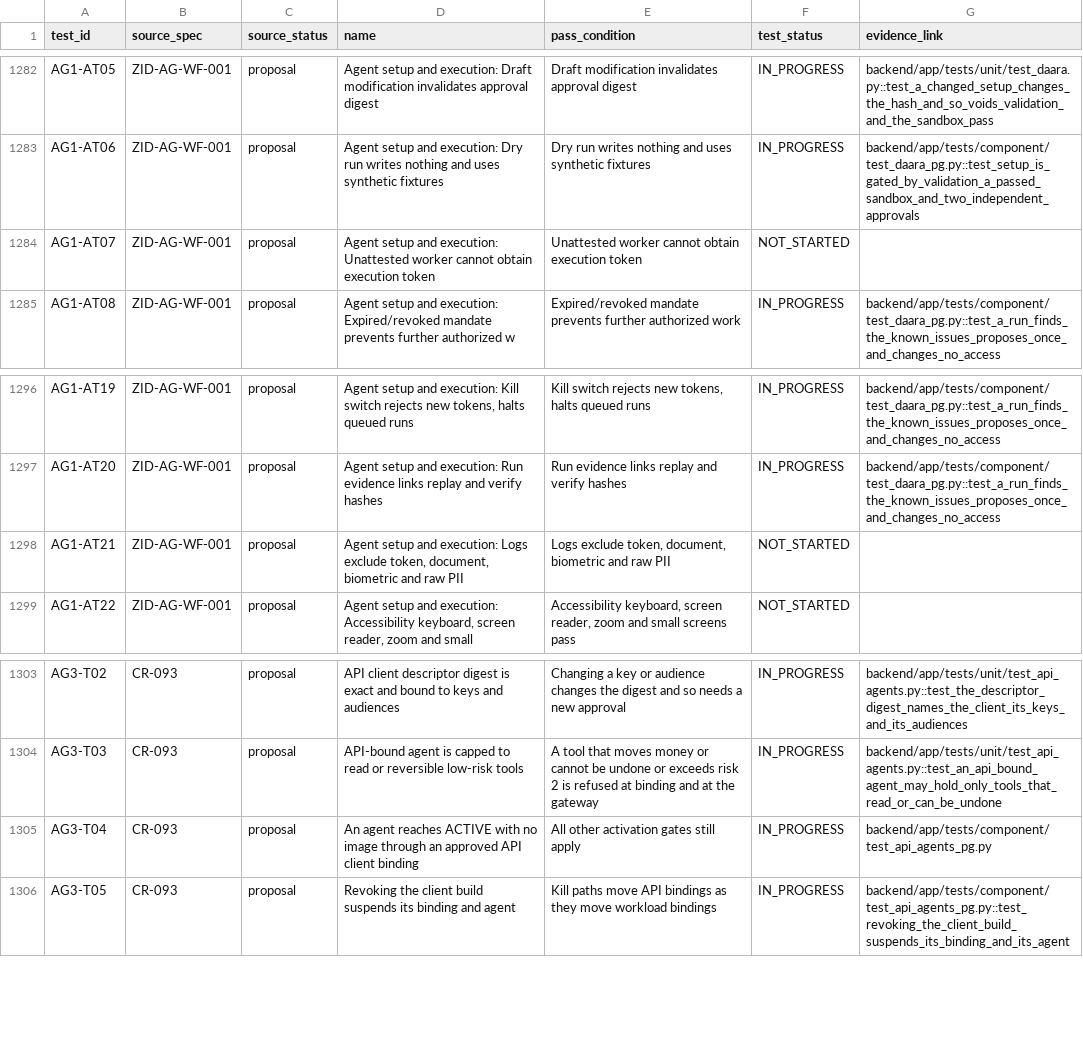
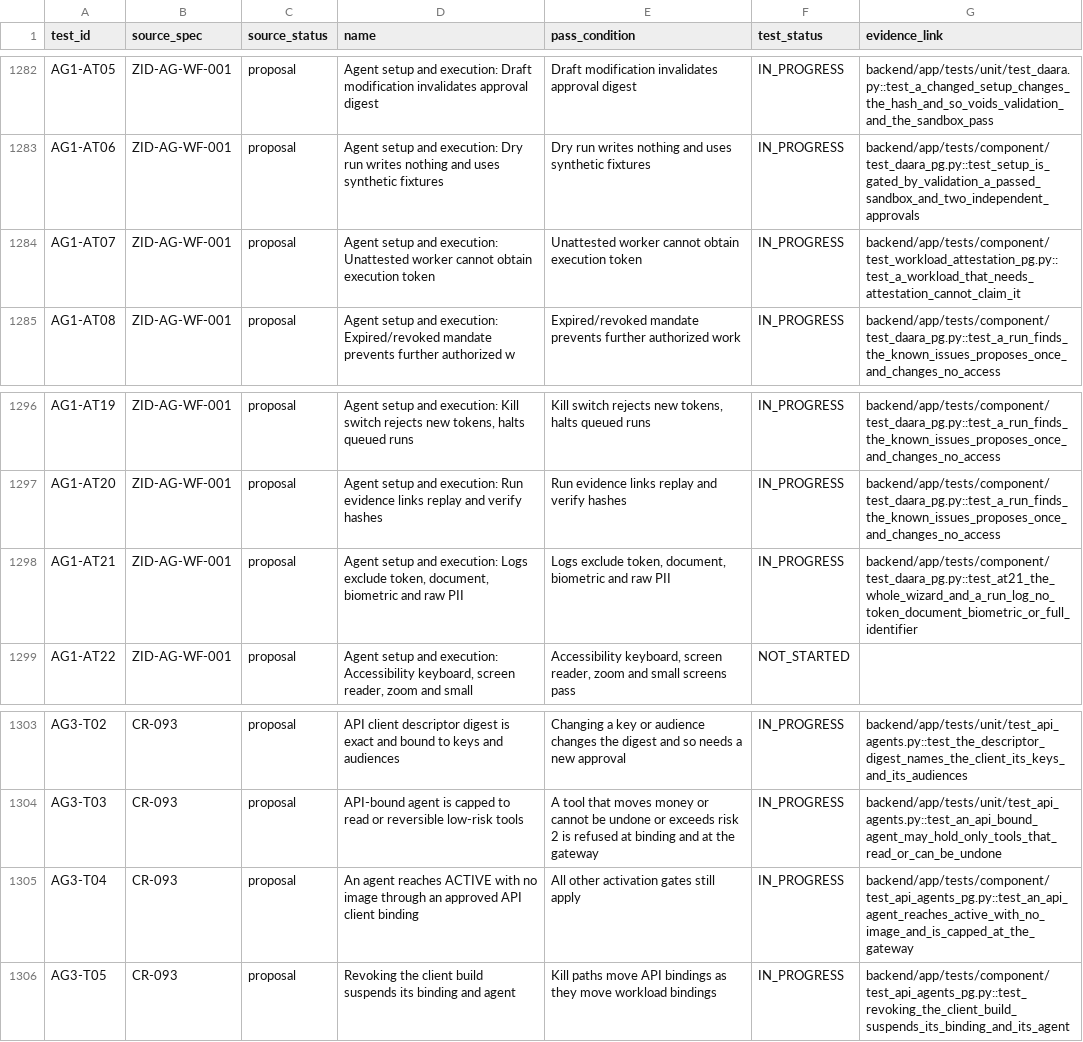
Before and after one commit to ZoikoGroup/zoiko-id-platform-new, a CSV file: docs/traceability/acceptance-tests.csv, drawn as a sheet; only a part is shown, gaps mark what is left out.

```diff
--- a/docs/traceability/acceptance-tests.csv
+++ b/docs/traceability/acceptance-tests.csv
@@ -1283,3 +1283,3 @@ AG1-AT05,ZID-AG-WF-001,proposal,Agent setup and execution: Draft modification in
 AG1-AT06,ZID-AG-WF-001,proposal,Agent setup and execution: Dry run writes nothing and uses synthetic fixtures,Dry run writes nothing and uses synthetic fixtures,IN_PROGRESS,backend/app/tests/component/test_daara_pg.py::test_setup_is_gated_by_validation_a_passed_sandbox_and_two_independent_approvals
-AG1-AT07,ZID-AG-WF-001,proposal,Agent setup and execution: Unattested worker cannot obtain execution token,Unattested worker cannot obtain execution token,NOT_STARTED,
+AG1-AT07,ZID-AG-WF-001,proposal,Agent setup and execution: Unattested worker cannot obtain execution token,Unattested worker cannot obtain execution token,IN_PROGRESS,backend/app/tests/component/test_workload_attestation_pg.py::test_a_workload_that_needs_attestation_cannot_claim_it
 AG1-AT08,ZID-AG-WF-001,proposal,Agent setup and execution: Expired/revoked mandate prevents further authorized w,Expired/revoked mandate prevents further authorized work,IN_PROGRESS,backend/app/tests/component/test_daara_pg.py::test_a_run_finds_the_known_issues_proposes_once_and_changes_no_access
@@ -1297,3 +1297,3 @@ AG1-AT19,ZID-AG-WF-001,proposal,"Agent setup and execution: Kill switch rejects
 AG1-AT20,ZID-AG-WF-001,proposal,Agent setup and execution: Run evidence links replay and verify hashes,Run evidence links replay and verify hashes,IN_PROGRESS,backend/app/tests/component/test_daara_pg.py::test_a_run_finds_the_known_issues_proposes_once_and_changes_no_access
-AG1-AT21,ZID-AG-WF-001,proposal,"Agent setup and execution: Logs exclude token, document, biometric and raw PII","Logs exclude token, document, biometric and raw PII",NOT_STARTED,
+AG1-AT21,ZID-AG-WF-001,proposal,"Agent setup and execution: Logs exclude token, document, biometric and raw PII","Logs exclude token, document, biometric and raw PII",IN_PROGRESS,backend/app/tests/component/test_daara_pg.py::test_at21_the_whole_wizard_and_a_run_log_no_token_document_biometric_or_full_identifier
 AG1-AT22,ZID-AG-WF-001,proposal,"Agent setup and execution: Accessibility keyboard, screen reader, zoom and small","Accessibility keyboard, screen reader, zoom and small screens pass",NOT_STARTED,
@@ -1304,3 +1304,3 @@ AG3-T02,CR-093,proposal,API client descriptor digest is exact and bound to keys
 AG3-T03,CR-093,proposal,API-bound agent is capped to read or reversible low-risk tools,A tool that moves money or cannot be undone or exceeds risk 2 is refused at binding and at the gateway,IN_PROGRESS,backend/app/tests/unit/test_api_agents.py::test_an_api_bound_agent_may_hold_only_tools_that_read_or_can_be_undone
-AG3-T04,CR-093,proposal,An agent reaches ACTIVE with no image through an approved API client binding,All other activation gates still apply,IN_PROGRESS,backend/app/tests/component/test_api_agents_pg.py
+AG3-T04,CR-093,proposal,An agent reaches ACTIVE with no image through an approved API client binding,All other activation gates still apply,IN_PROGRESS,backend/app/tests/component/test_api_agents_pg.py::test_an_api_agent_reaches_active_with_no_image_and_is_capped_at_the_gateway
 AG3-T05,CR-093,proposal,Revoking the client build suspends its binding and agent,Kill paths move API bindings as they move workload bindings,IN_PROGRESS,backend/app/tests/component/test_api_agents_pg.py::test_revoking_the_client_build_suspends_its_binding_and_its_agent
```
Also changed, not shown: 12 other files.
